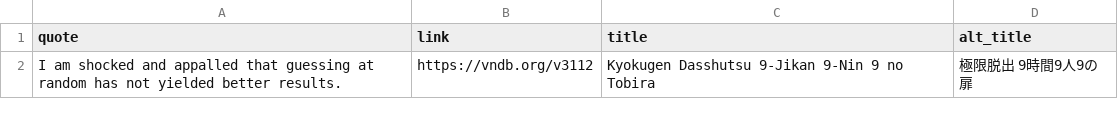
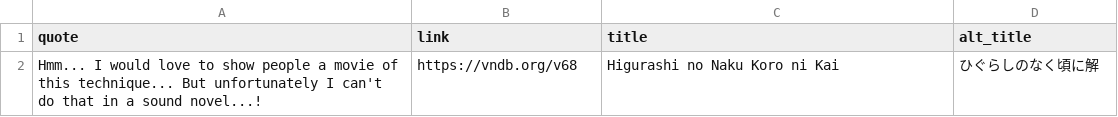
Before and after one commit to vndb-quote-service/vndb-quotes, a CSV file: vndb.csv, drawn as a sheet.

```diff
--- a/vndb.csv
+++ b/vndb.csv
@@ -1,2 +1,2 @@
 "quote","link","title","alt_title"
-"I am shocked and appalled that guessing at random has not yielded better results.","https://vndb.org/v3112","Kyokugen Dasshutsu 9-Jikan 9-Nin 9 no Tobira","極限脱出 9時間9人9の扉"
+"Hmm... I would love to show people a movie of this technique... But unfortunately I can't do that in a sound novel...!","https://vndb.org/v68","Higurashi no Naku Koro ni Kai","ひぐらしのなく頃に解"
```
Also changed, not shown: vndb.tsv, 2 other files.
